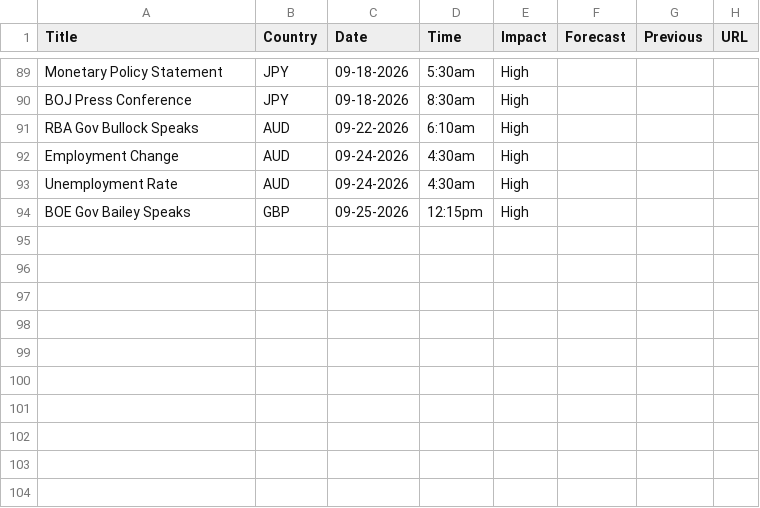
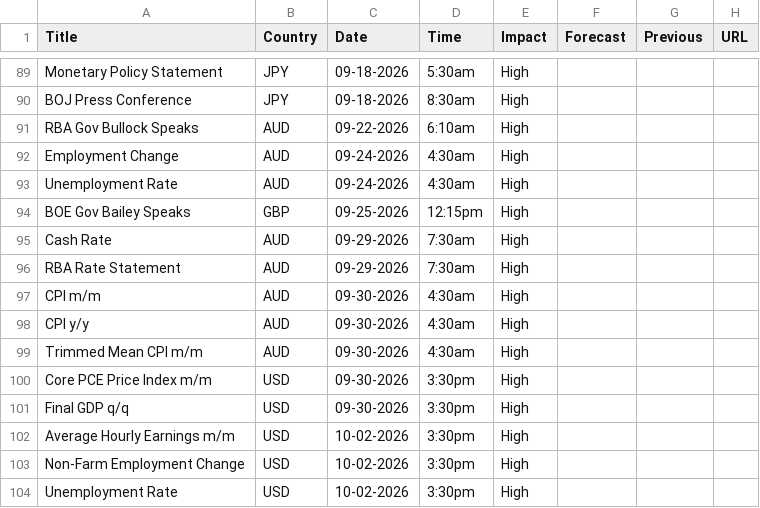
Before and after one commit to madesaw/CF_News, a CSV file: ff_calendar_thisweek.csv, drawn as a sheet; only a part is shown, gaps mark what is left out; the diff names each change by its address in the sheet, - before the commit and + after, or states it on an @@ line.

```diff
--- a/ff_calendar_thisweek.csv
+++ b/ff_calendar_thisweek.csv
+row 95: Cash Rate | AUD | 09-29-2026 | 7:30am | High
+row 96: RBA Rate Statement | AUD | 09-29-2026 | 7:30am | High
+row 97: CPI m/m | AUD | 09-30-2026 | 4:30am | High
+row 98: CPI y/y | AUD | 09-30-2026 | 4:30am | High
+row 99: Trimmed Mean CPI m/m | AUD | 09-30-2026 | 4:30am | High
+row 100: Core PCE Price Index m/m | USD | 09-30-2026 | 3:30pm | High
+row 101: Final GDP q/q | USD | 09-30-2026 | 3:30pm | High
+row 102: Average Hourly Earnings m/m | USD | 10-02-2026 | 3:30pm | High
+row 103: Non-Farm Employment Change | USD | 10-02-2026 | 3:30pm | High
+row 104: Unemployment Rate | USD | 10-02-2026 | 3:30pm | High
```
